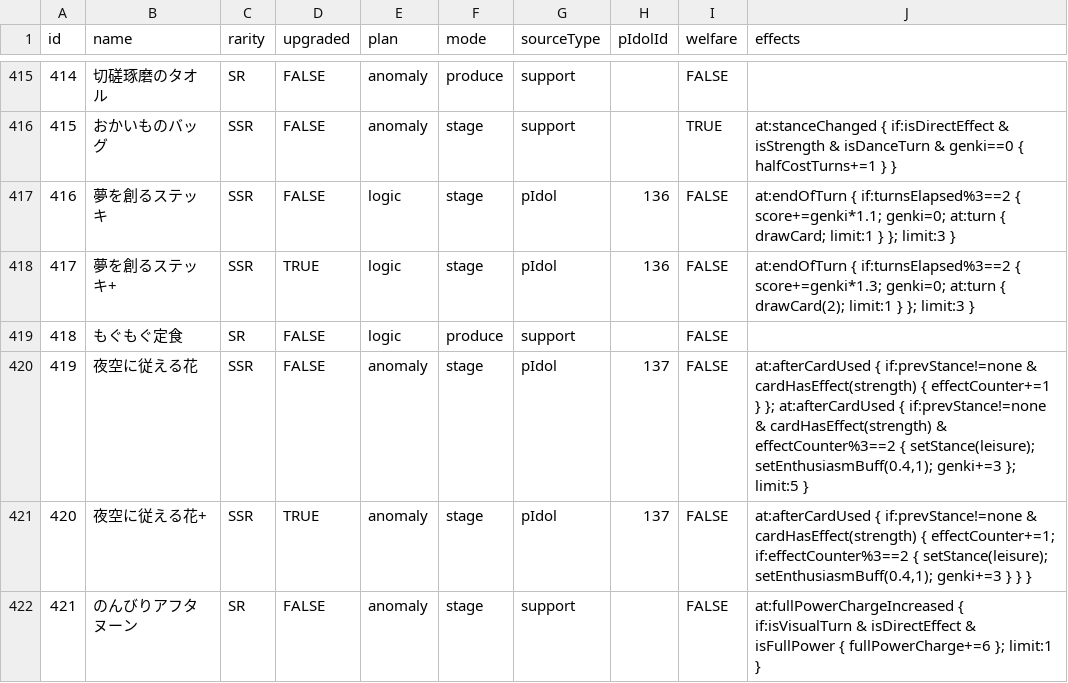
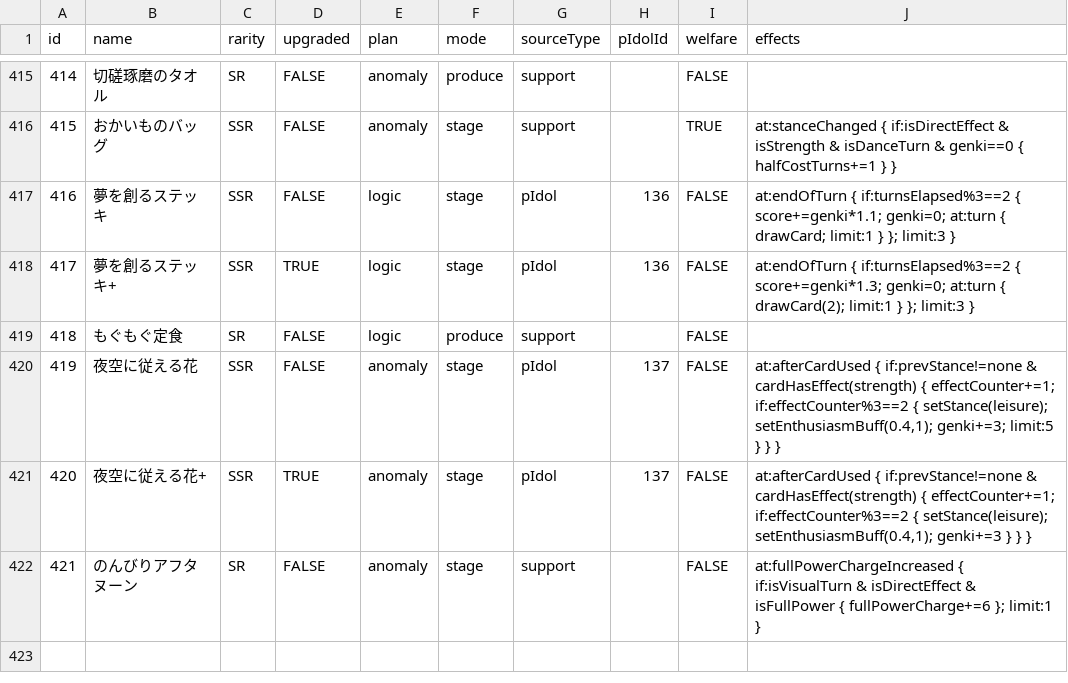
Before and after one commit to surisuririsu/gakumas-tools, a CSV file: packages/gakumas-data/csv/p_items.csv, drawn as a sheet; only a part is shown, gaps mark what is left out.

Commit message:
Simplify effect

```diff
--- a/packages/gakumas-data/csv/p_items.csv
+++ b/packages/gakumas-data/csv/p_items.csv
@@ -419,3 +419,3 @@ id,name,rarity,upgraded,plan,mode,sourceType,pIdolId,welfare,effects
 418,もぐもぐ定食,SR,FALSE,logic,produce,support,,FALSE,
-419,夜空に従える花,SSR,FALSE,anomaly,stage,pIdol,137,FALSE,"at:afterCardUsed { if:prevStance!=none & cardHasEffect(strength) { effectCounter+=1 } }; at:afterCardUsed { if:prevStance!=none & cardHasEffect(strength) & effectCounter%3==2 { setStance(leisure); setEnthusiasmBuff(0.4,1); genki+=3 }; limit:5 }"
+419,夜空に従える花,SSR,FALSE,anomaly,stage,pIdol,137,FALSE,"at:afterCardUsed { if:prevStance!=none & cardHasEffect(strength) { effectCounter+=1; if:effectCounter%3==2 { setStance(leisure); setEnthusiasmBuff(0.4,1); genki+=3; limit:5 } } }"
 420,夜空に従える花+,SSR,TRUE,anomaly,stage,pIdol,137,FALSE,"at:afterCardUsed { if:prevStance!=none & cardHasEffect(strength) { effectCounter+=1; if:effectCounter%3==2 { setStance(leisure); setEnthusiasmBuff(0.4,1); genki+=3 } } }"
```
Also changed, not shown: 1 other file.
